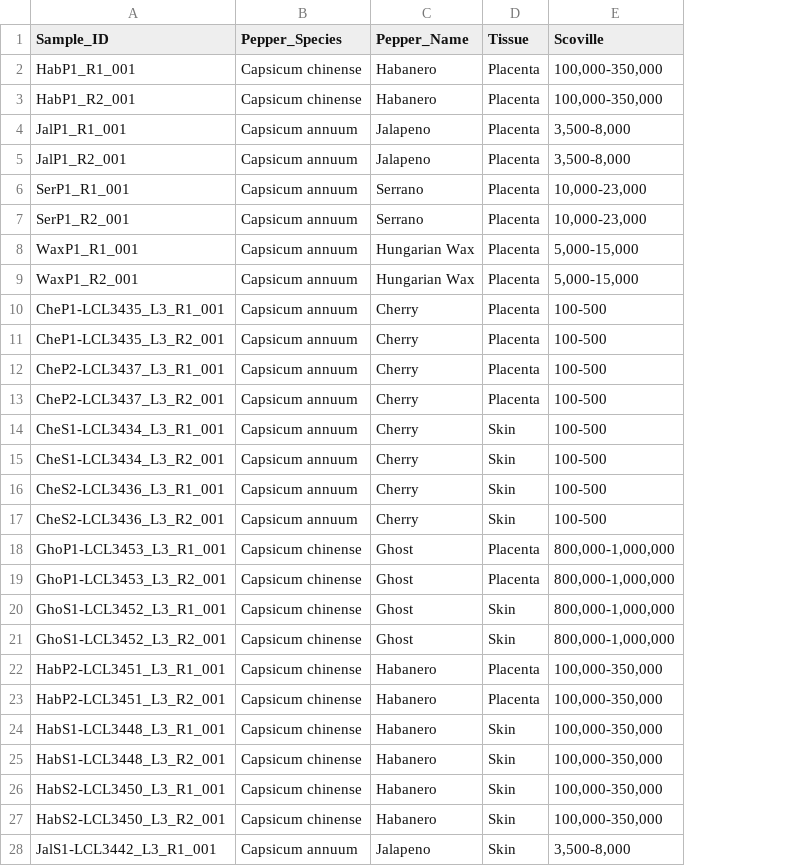
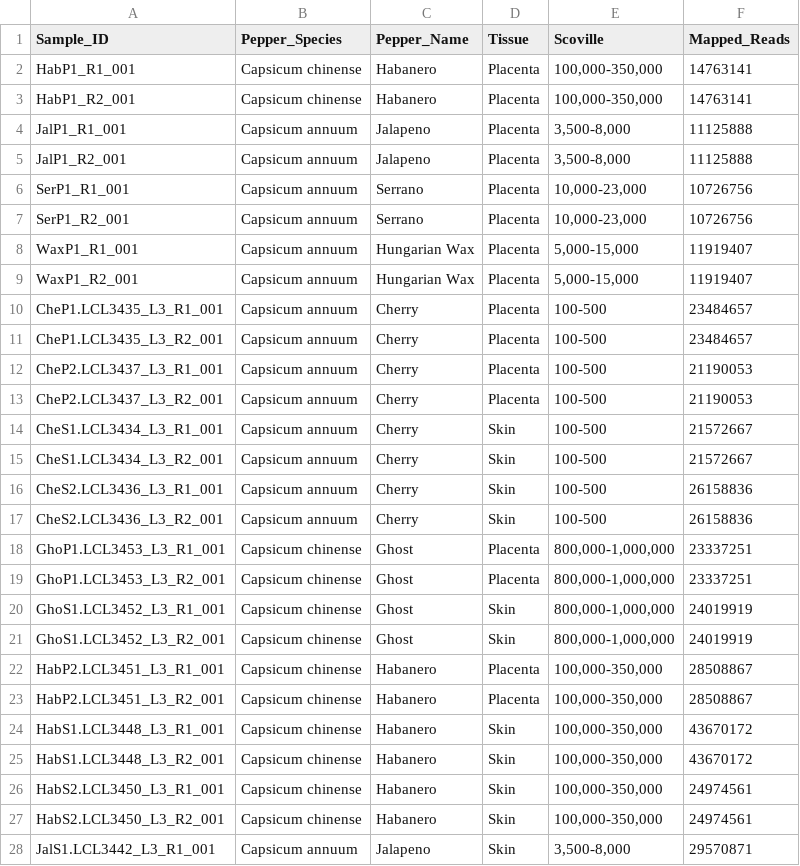
Before and after one commit to RyanCalhoun57/Spicy_Pepper_Project, a CSV file: R_Workflow/Spicy_Pepper_cufflinks_information.csv, drawn as a sheet; only a part is shown; the diff covers the shown part only; the diff names each change by its address in the sheet, - before the commit and + after, or states it on an @@ line.

Commit message:
Added new data frames and created a bar graph of library sizes and a box plot of FPKM values

```diff
--- a/R_Workflow/Spicy_Pepper_cufflinks_information.csv
+++ b/R_Workflow/Spicy_Pepper_cufflinks_information.csv
+column F (Mapped_Reads), rows 2-28: 14763141 | 14763141 | 11125888 | 11125888 | 10726756 | 10726756 | 11919407 | 11919407 | 23484657 | 23484657 | 21190053 | 21190053 | 21572667 | 21572667 | 26158836 | 26158836 | 23337251 | 23337251 | 24019919 | 24019919 | 28508867 | 28508867 | 43670172 | 43670172 | 24974561 | 24974561 | 29570871
-A10 (Sample_ID): CheP1-LCL3435_L3_R1_001
+A10 (Sample_ID): CheP1.LCL3435_L3_R1_001
-A11 (Sample_ID): CheP1-LCL3435_L3_R2_001
+A11 (Sample_ID): CheP1.LCL3435_L3_R2_001
-A12 (Sample_ID): CheP2-LCL3437_L3_R1_001
+A12 (Sample_ID): CheP2.LCL3437_L3_R1_001
-A13 (Sample_ID): CheP2-LCL3437_L3_R2_001
+A13 (Sample_ID): CheP2.LCL3437_L3_R2_001
-A14 (Sample_ID): CheS1-LCL3434_L3_R1_001
+A14 (Sample_ID): CheS1.LCL3434_L3_R1_001
-A15 (Sample_ID): CheS1-LCL3434_L3_R2_001
+A15 (Sample_ID): CheS1.LCL3434_L3_R2_001
-A16 (Sample_ID): CheS2-LCL3436_L3_R1_001
+A16 (Sample_ID): CheS2.LCL3436_L3_R1_001
-A17 (Sample_ID): CheS2-LCL3436_L3_R2_001
+A17 (Sample_ID): CheS2.LCL3436_L3_R2_001
-A18 (Sample_ID): GhoP1-LCL3453_L3_R1_001
+A18 (Sample_ID): GhoP1.LCL3453_L3_R1_001
-A19 (Sample_ID): GhoP1-LCL3453_L3_R2_001
+A19 (Sample_ID): GhoP1.LCL3453_L3_R2_001
-A20 (Sample_ID): GhoS1-LCL3452_L3_R1_001
+A20 (Sample_ID): GhoS1.LCL3452_L3_R1_001
-A21 (Sample_ID): GhoS1-LCL3452_L3_R2_001
+A21 (Sample_ID): GhoS1.LCL3452_L3_R2_001
-A22 (Sample_ID): HabP2-LCL3451_L3_R1_001
+A22 (Sample_ID): HabP2.LCL3451_L3_R1_001
-A23 (Sample_ID): HabP2-LCL3451_L3_R2_001
+A23 (Sample_ID): HabP2.LCL3451_L3_R2_001
-A24 (Sample_ID): HabS1-LCL3448_L3_R1_001
+A24 (Sample_ID): HabS1.LCL3448_L3_R1_001
-A25 (Sample_ID): HabS1-LCL3448_L3_R2_001
+A25 (Sample_ID): HabS1.LCL3448_L3_R2_001
-A26 (Sample_ID): HabS2-LCL3450_L3_R1_001
+A26 (Sample_ID): HabS2.LCL3450_L3_R1_001
-A27 (Sample_ID): HabS2-LCL3450_L3_R2_001
+A27 (Sample_ID): HabS2.LCL3450_L3_R2_001
-A28 (Sample_ID): JalS1-LCL3442_L3_R1_001
+A28 (Sample_ID): JalS1.LCL3442_L3_R1_001
```
Also changed, not shown: 21 edited cells elsewhere in this file, 1 other file.
